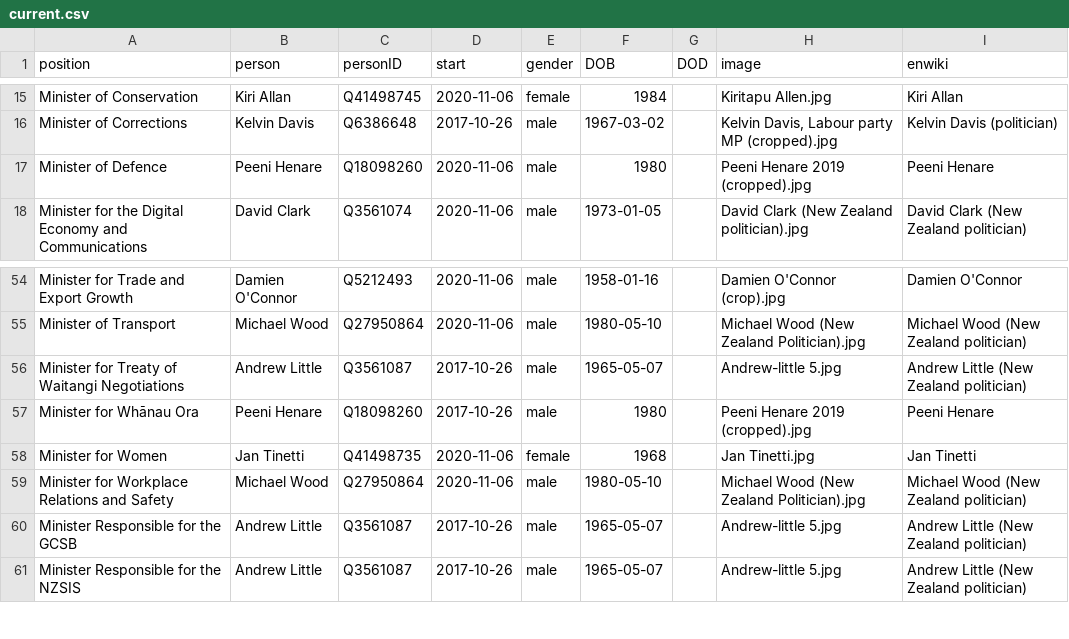
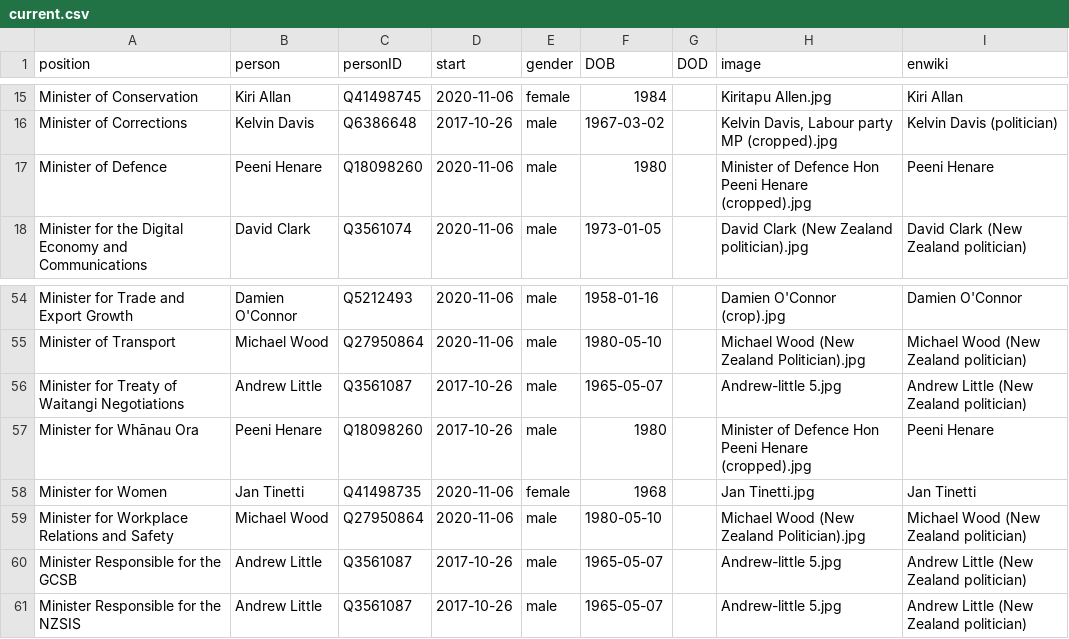
Before and after one commit to every-politician-scrapers/new-zealand-cabinet, a CSV file: html/current.csv, drawn as a sheet; only a part is shown, gaps mark what is left out.

```diff
--- a/html/current.csv
+++ b/html/current.csv
@@ -16,3 +16,3 @@ Minister of Conservation,Kiri Allan,Q41498745,2020-11-06,female,1984,,Kiritapu A
 Minister of Corrections,Kelvin Davis,Q6386648,2017-10-26,male,1967-03-02,,"Kelvin Davis, Labour party MP (cropped).jpg",Kelvin Davis (politician)
-Minister of Defence,Peeni Henare,Q18098260,2020-11-06,male,1980,,Peeni Henare 2019 (cropped).jpg,Peeni Henare
+Minister of Defence,Peeni Henare,Q18098260,2020-11-06,male,1980,,Minister of Defence Hon Peeni Henare (cropped).jpg,Peeni Henare
 Minister for the Digital Economy and Communications,David Clark,Q3561074,2020-11-06,male,1973-01-05,,David Clark (New Zealand politician).jpg,David Clark (New Zealand politician)
@@ -56,3 +56,3 @@ Minister of Transport,Michael Wood,Q27950864,2020-11-06,male,1980-05-10,,Michael
 Minister for Treaty of Waitangi Negotiations,Andrew Little,Q3561087,2017-10-26,male,1965-05-07,,Andrew-little 5.jpg,Andrew Little (New Zealand politician)
-Minister for Whānau Ora,Peeni Henare,Q18098260,2017-10-26,male,1980,,Peeni Henare 2019 (cropped).jpg,Peeni Henare
+Minister for Whānau Ora,Peeni Henare,Q18098260,2017-10-26,male,1980,,Minister of Defence Hon Peeni Henare (cropped).jpg,Peeni Henare
 Minister for Women,Jan Tinetti,Q41498735,2020-11-06,female,1968,,Jan Tinetti.jpg,Jan Tinetti
```
Also changed, not shown: html/holders21.csv, html/legislators.csv.
